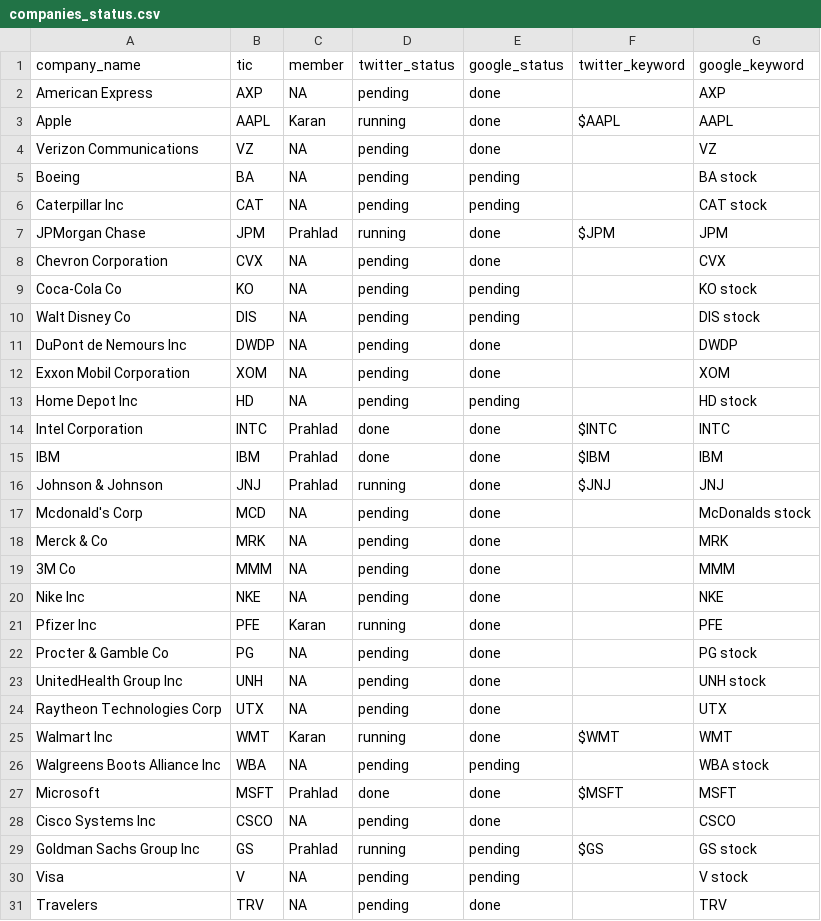
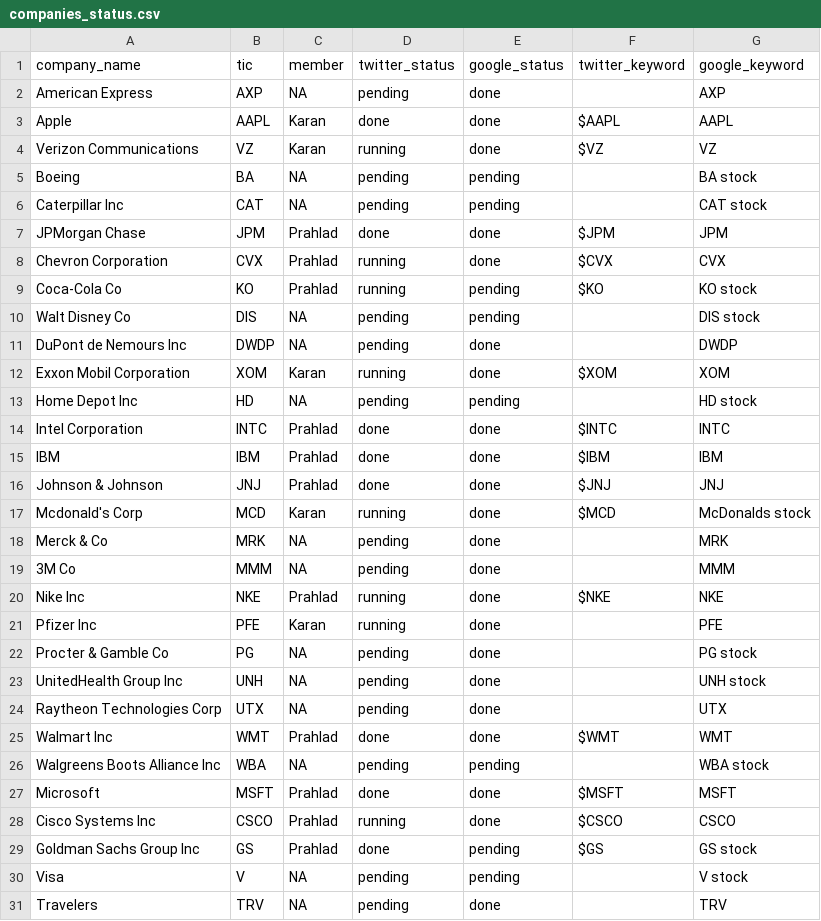
Before and after one commit to karan-w/WebScraping, a CSV file: twitter-scraping/companies_status.csv, drawn as a sheet.

Commit message:
Updated companies status

```diff
--- a/twitter-scraping/companies_status.csv
+++ b/twitter-scraping/companies_status.csv
@@ -2,12 +2,12 @@ company_name,tic,member,twitter_status,google_status,twitter_keyword,google_keyw
 American Express,AXP,NA,pending,done,,AXP
-Apple,AAPL,Karan,running,done,$AAPL,AAPL
-Verizon Communications,VZ,NA,pending,done,,VZ
+Apple,AAPL,Karan,done,done,$AAPL,AAPL
+Verizon Communications,VZ,Karan,running,done,$VZ,VZ
 Boeing,BA,NA,pending,pending,,BA stock
 Caterpillar Inc,CAT,NA,pending,pending,,CAT stock
-JPMorgan Chase,JPM,Prahlad,running,done,$JPM,JPM
-Chevron Corporation,CVX,NA,pending,done,,CVX
-Coca-Cola Co,KO,NA,pending,pending,,KO stock
+JPMorgan Chase,JPM,Prahlad,done,done,$JPM,JPM
+Chevron Corporation,CVX,Prahlad,running,done,$CVX,CVX
+Coca-Cola Co,KO,Prahlad,running,pending,$KO,KO stock
 Walt Disney Co,DIS,NA,pending,pending,,DIS stock
 DuPont de Nemours Inc,DWDP,NA,pending,done,,DWDP
-Exxon Mobil Corporation,XOM,NA,pending,done,,XOM
+Exxon Mobil Corporation,XOM,Karan,running,done,$XOM,XOM
 Home Depot Inc,HD,NA,pending,pending,,HD stock
@@ -15,7 +15,7 @@ Intel Corporation,INTC,Prahlad,done,done,$INTC,INTC
 IBM,IBM,Prahlad,done,done,$IBM,IBM
-Johnson & Johnson,JNJ,Prahlad,running,done,$JNJ,JNJ
-Mcdonald's Corp,MCD,NA,pending,done,,McDonalds stock
+Johnson & Johnson,JNJ,Prahlad,done,done,$JNJ,JNJ
+Mcdonald's Corp,MCD,Karan,running,done,$MCD,McDonalds stock
 Merck & Co,MRK,NA,pending,done,,MRK
 3M Co,MMM,NA,pending,done,,MMM
-Nike Inc,NKE,NA,pending,done,,NKE
+Nike Inc,NKE,Prahlad,running,done,$NKE,NKE
 Pfizer Inc,PFE,Karan,running,done,,PFE
@@ -24,7 +24,7 @@ UnitedHealth Group Inc,UNH,NA,pending,done,,UNH stock
 Raytheon Technologies Corp,UTX,NA,pending,done,,UTX
-Walmart Inc,WMT,Karan,running,done,$WMT,WMT
+Walmart Inc,WMT,Prahlad,done,done,$WMT,WMT
 Walgreens Boots Alliance Inc,WBA,NA,pending,pending,,WBA stock
 Microsoft,MSFT,Prahlad,done,done,$MSFT,MSFT
-Cisco Systems Inc,CSCO,NA,pending,done,,CSCO
-Goldman Sachs Group Inc,GS,Prahlad,running,pending,$GS,GS stock
+Cisco Systems Inc,CSCO,Prahlad,running,done,$CSCO,CSCO
+Goldman Sachs Group Inc,GS,Prahlad,done,pending,$GS,GS stock
 Visa,V,NA,pending ,pending,,V stock
```
